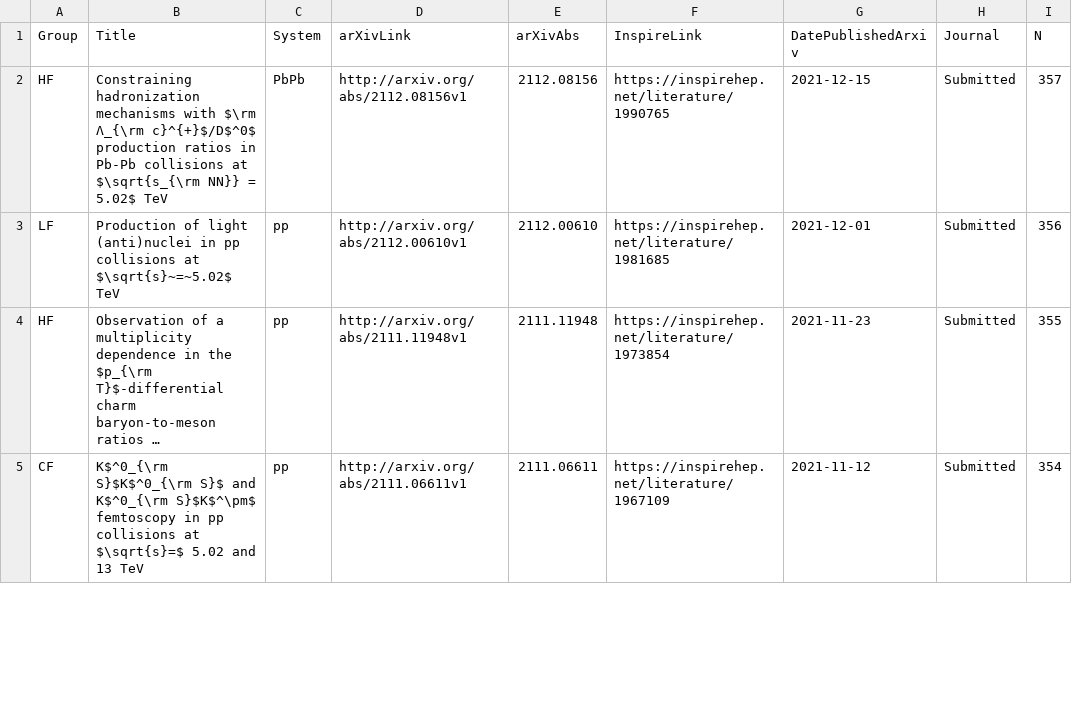
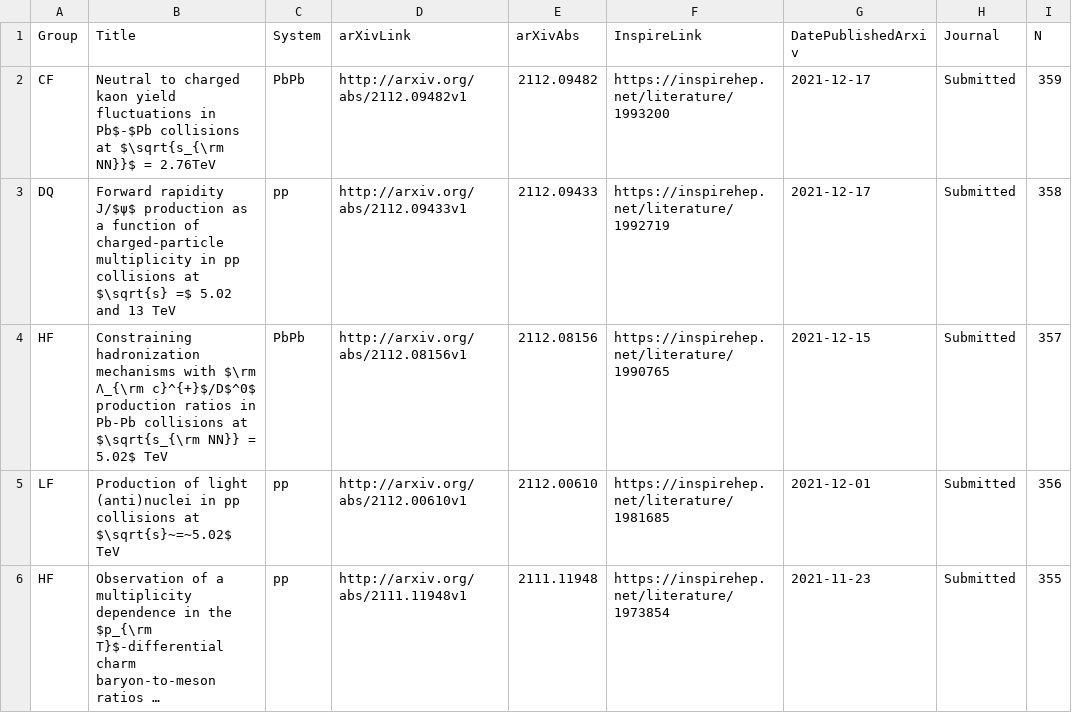
Before and after one commit to matplo/alice_papers, a CSV file: twiki/alice_papers_table.csv, drawn as a sheet; only a part is shown; the shorter side is filled out with more unchanged rows; long unchanged cells end in …; the diff names each change by its address in the sheet, - before the commit and + after, or states it on an @@ line.

```diff
--- a/twiki/alice_papers_table.csv
+++ b/twiki/alice_papers_table.csv
+row 2: CF | Neutral to charged kaon yield fluctuations in Pb$-$Pb collisions at $\sqrt{s_{\rm NN}}$ = 2.76TeV | PbPb | http://arxiv.org/abs/2112.09482v1 | 2112.09482 | https://inspirehep.net/literature/1993200 | 2021-12-17 | Submitted | 359
+row 3: DQ | Forward rapidity J/$ψ$ production as a function of charged-particle multiplicity in pp collisions at $\sqrt{s} =$ 5.02 and 13 TeV | pp | http://arxiv.org/abs/2112.09433v1 | 2112.09433 | https://inspirehep.net/literature/1992719 | 2021-12-17 | Submitted | 358
```
Also changed, not shown: 7 other files.
